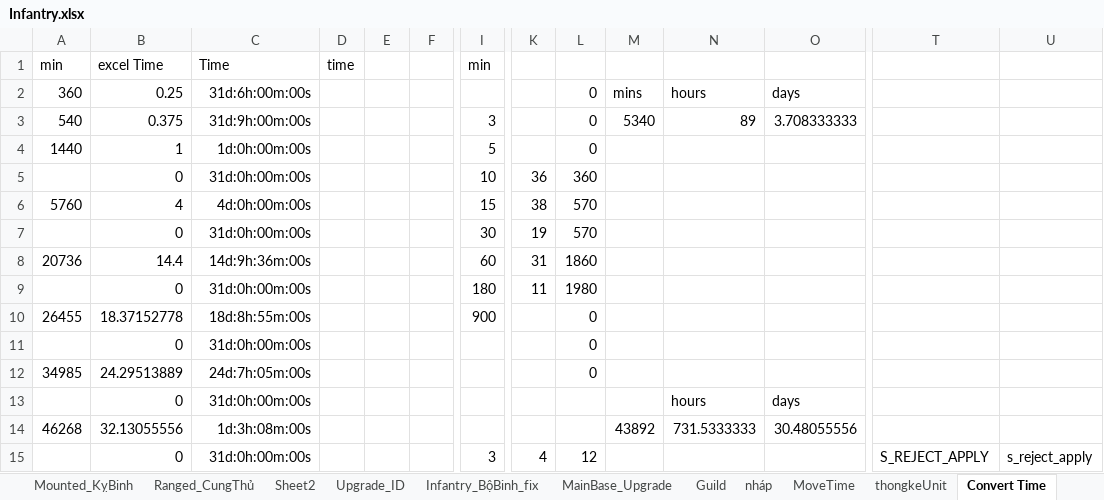
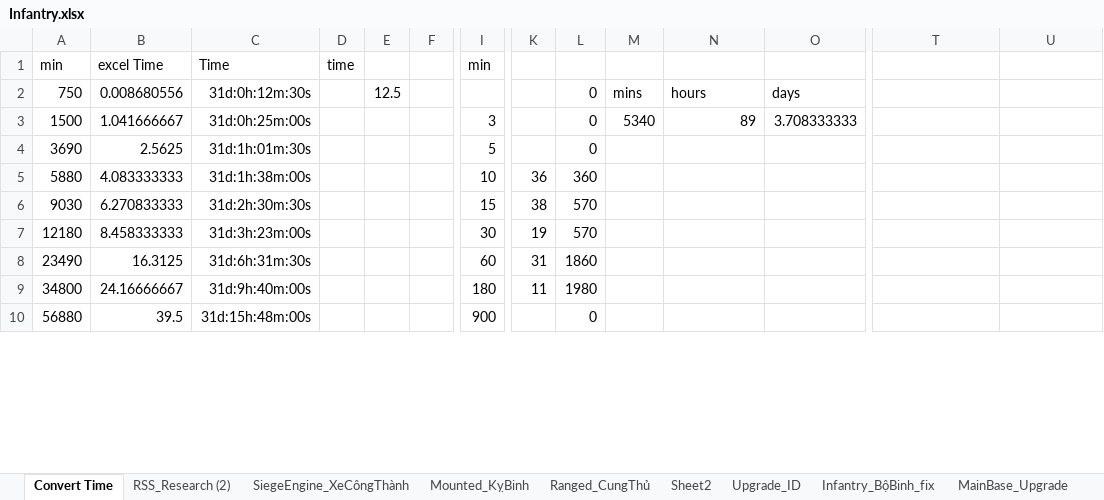
Before and after one commit to GameVae/FileXmind, an Excel workbook: Xmind/Upgrade_Research/Infantry.xlsx, sheet Convert Time, drawn as a sheet; only a part is shown, gaps mark what is left out; values as stored, in another font and other column widths than the file's, no borders; removed rows and columns are numbered as before the commit, all else as after; rows hold the shown columns only; the diff covers the shown part only; the diff names each change by its address in the sheet, - before the commit and + after, or states it on an @@ line.

```diff
--- a/Xmind/Upgrade_Research/Infantry.xlsx (sheet Convert Time)
+++ b/Xmind/Upgrade_Research/Infantry.xlsx (sheet Convert Time)
+sheet tab: RSS_Research (2)
@@ sheet tab order changed: Convert Time | RSS_Research (2) | SiegeEngine_XeCôngThành | Mounted_KỵBinh | Ranged_CungThủ | Sheet2 | Upgrade_ID | Infantry_BộBinh_fix | MainBase_Upgrade @@
-A2 (min): 360
+A2 (min): 750
-B2 (excel Time): 0.25
+B2 (excel Time): 0.008680556
-C2 (Time): 31d:6h:00m:00s
+C2 (Time): 31d:0h:12m:30s
-E2: (empty)
+E2: 12.5
-A3 (min): 540
+A3 (min): 1500
-B3 (excel Time): 0.375
+B3 (excel Time): 1.041666667
-C3 (Time): 31d:9h:00m:00s
+C3 (Time): 31d:0h:25m:00s
-row 4: 1440 | 1 | 1d:0h:00m:00s |  |  |  | 5 |  | 0
+row 4: 3690 | 2.5625 | 31d:1h:01m:30s |  |  |  | 5 |  | 0
-A5 (min): (empty)
+A5 (min): 5880
-B5 (excel Time): 0
+B5 (excel Time): 4.083333333
-C5 (Time): 31d:0h:00m:00s
+C5 (Time): 31d:1h:38m:00s
-A6 (min): 5760
+A6 (min): 9030
-B6 (excel Time): 4
+B6 (excel Time): 6.270833333
-C6 (Time): 4d:0h:00m:00s
+C6 (Time): 31d:2h:30m:30s
-A7 (min): (empty)
+A7 (min): 12180
-B7 (excel Time): 0
+B7 (excel Time): 8.458333333
-C7 (Time): 31d:0h:00m:00s
+C7 (Time): 31d:3h:23m:00s
-A8 (min): 20736
+A8 (min): 23490
-B8 (excel Time): 14.4
+B8 (excel Time): 16.3125
-C8 (Time): 14d:9h:36m:00s
+C8 (Time): 31d:6h:31m:30s
-A9 (min): (empty)
+A9 (min): 34800
-B9 (excel Time): 0
+B9 (excel Time): 24.16666667
-C9 (Time): 31d:0h:00m:00s
+C9 (Time): 31d:9h:40m:00s
-A10 (min): 26455
+A10 (min): 56880
-B10 (excel Time): 18.37152778
+B10 (excel Time): 39.5
-C10 (Time): 18d:8h:55m:00s
+C10 (Time): 31d:15h:48m:00s
-row 11:  | 0 | 31d:0h:00m:00s |  |  |  |  |  | 0
-row 12: 34985 | 24.29513889 | 24d:7h:05m:00s |  |  |  |  |  | 0
-row 13:  | 0 | 31d:0h:00m:00s |  |  |  |  |  |  |  | hours | days
-row 14: 46268 | 32.13055556 | 1d:3h:08m:00s |  |  |  |  |  |  | 43892 | 731.5333333 | 30.48055556
-row 15:  | 0 | 31d:0h:00m:00s |  |  |  | 3 | 4 | 12 |  |  |  | S_REJECT_APPLY | s_reject_apply
```
Also changed, not shown: 11 added rows, 4 removed rows and 10 edited cells elsewhere in this sheet, sheet RSS_Research, formulas that keep their value, 16 other files.
